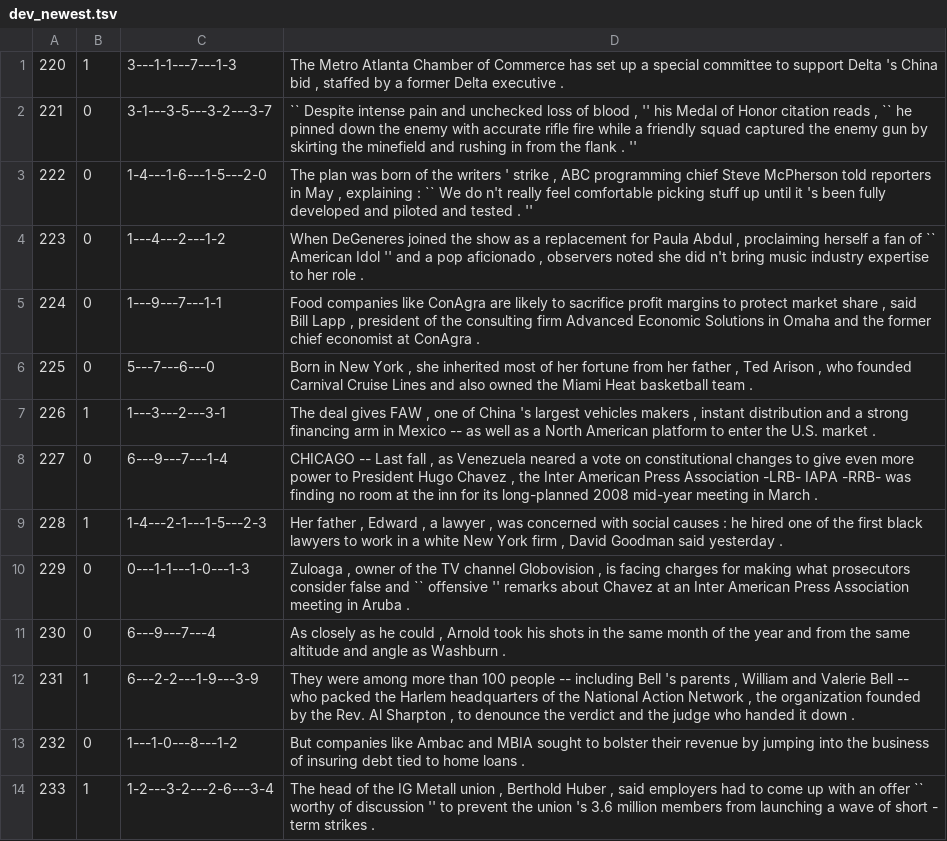
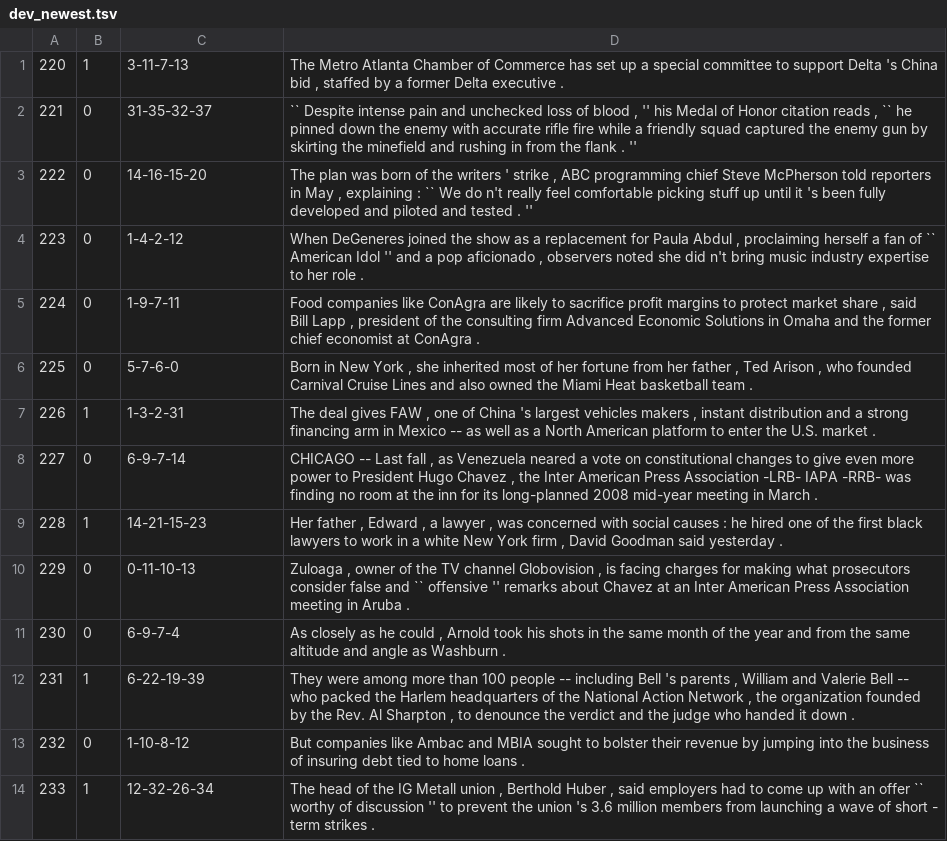
Before and after one commit to aryehgigi/bert-advcl-classification, a TSV file: data/dev_newest.tsv, drawn as a sheet; only a part is shown; the diff covers the shown part only; the diff names each change by its address in the sheet, - before the commit and + after, or states it on an @@ line.

Commit message:
oops

```diff
--- a/data/dev_newest.tsv
+++ b/data/dev_newest.tsv
-C1: 3---1-1---7---1-3
+C1: 3-11-7-13
-C2: 3-1---3-5---3-2---3-7
+C2: 31-35-32-37
-C3: 1-4---1-6---1-5---2-0
+C3: 14-16-15-20
-C4: 1---4---2---1-2
+C4: 1-4-2-12
-C5: 1---9---7---1-1
+C5: 1-9-7-11
-C6: 5---7---6---0
+C6: 5-7-6-0
-C7: 1---3---2---3-1
+C7: 1-3-2-31
-C8: 6---9---7---1-4
+C8: 6-9-7-14
-C9: 1-4---2-1---1-5---2-3
+C9: 14-21-15-23
-C10: 0---1-1---1-0---1-3
+C10: 0-11-10-13
-C11: 6---9---7---4
+C11: 6-9-7-4
-C12: 6---2-2---1-9---3-9
+C12: 6-22-19-39
-C13: 1---1-0---8---1-2
+C13: 1-10-8-12
-C14: 1-2---3-2---2-6---3-4
+C14: 12-32-26-34
```
Also changed, not shown: 86 edited cells elsewhere in this file.
